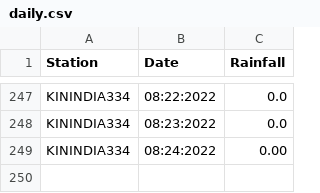
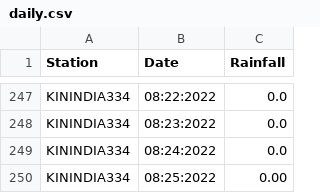
Before and after one commit to egawthrop/wx-scraper, a CSV file: daily.csv, drawn as a sheet; only a part is shown, gaps mark what is left out.

```diff
--- a/daily.csv
+++ b/daily.csv
@@ -248,2 +248,3 @@ KININDIA334,08:22:2022,0.0
 KININDIA334,08:23:2022,0.0
-KININDIA334,08:24:2022,0.00
+KININDIA334,08:24:2022,0.0
+KININDIA334,08:25:2022,0.00
```
